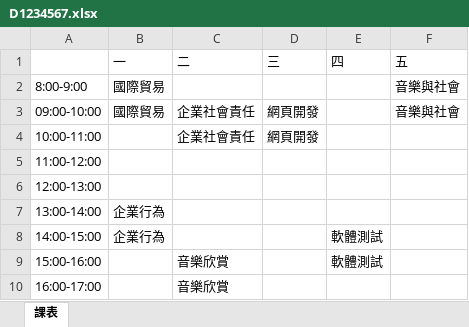
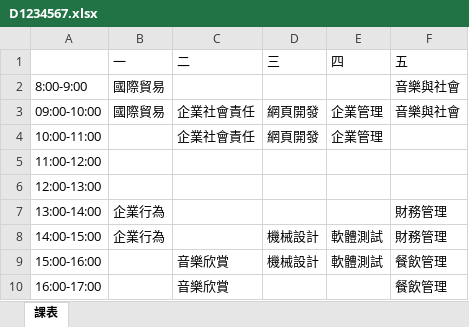
Before and after one commit to devops-sample-113/group_7, an Excel workbook: 個人課表/D1234567.xlsx, sheet 課表, drawn as a sheet; values as stored, in another font and other column widths than the file's, no borders; the diff names each change by its address in the sheet, - before the commit and + after, or states it on an @@ line.

```diff
--- a/個人課表/D1234567.xlsx (sheet 課表)
+++ b/個人課表/D1234567.xlsx (sheet 課表)
-E3:E4 (四): (empty)
+E3:E4 (四): 企業管理
-F7:F8 (五): (empty)
+F7:F8 (五): 財務管理
-D8:D9 (三): (empty)
+D8:D9 (三): 機械設計
-F9:F10 (五): (empty)
+F9:F10 (五): 餐飲管理
```
Also changed, not shown: 個人課表/D2109872.xlsx, 資料庫.xlsx, 3 other files.
